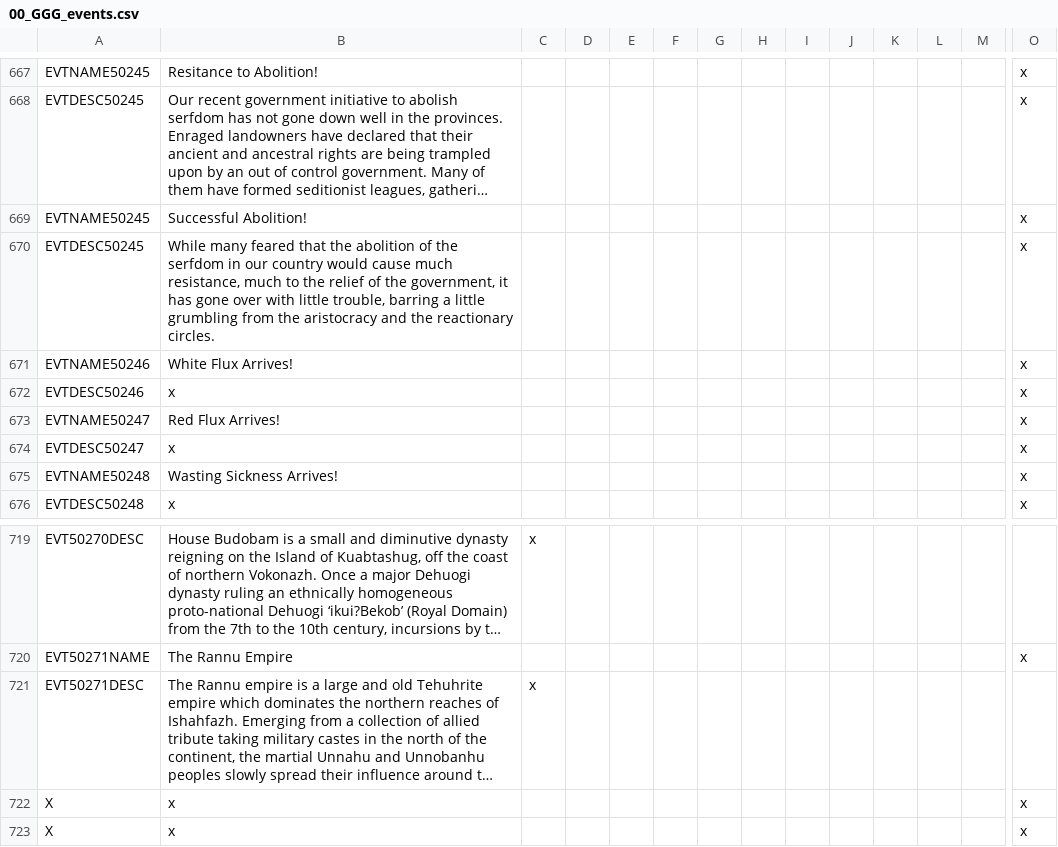
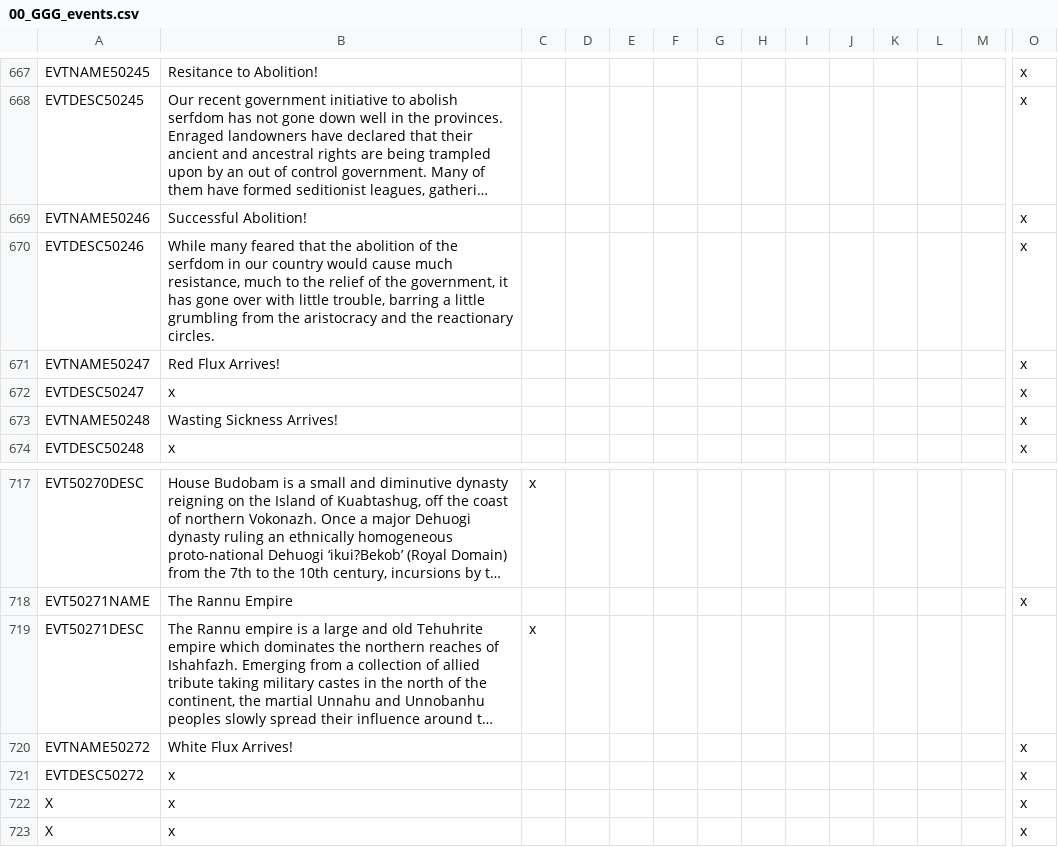
Before and after one commit to Gubelio/GGG, a CSV file: GGG/localisation/00_GGG_events.csv, drawn as a sheet; only a part is shown, gaps mark what is left out; long unchanged cells end in …; removed rows and columns are numbered as before the commit, all else as after; rows hold the shown columns only; the diff names each change by its address in the sheet, - before the commit and + after, or states it on an @@ line.

```diff
--- a/GGG/localisation/00_GGG_events.csv
+++ b/GGG/localisation/00_GGG_events.csv
-row 669: EVTNAME50245 | Successful Abolition! |  |  |  |  |  |  |  |  |  |  |  | x
-row 670: EVTDESC50245 | While many feared that the abolition of the serfdom in our country would cause much resistance, much to the relief of the government, it has gone over with little trouble, barring a little grumbling from the aristocracy and the reactionary circles. |  |  |  |  |  |  |  |  |  |  |  | x
-B669: White Flux Arrives!
+B669: Successful Abolition!
-B670: x
+B670: While many feared that the abolition of the serfdom in our country would cause much resistance, much to the relief of the government, it has gone over with little trouble, barring a little grumbling from the aristocracy and the reactionary circles.
+row 720: EVTNAME50272 | White Flux Arrives! |  |  |  |  |  |  |  |  |  |  |  | x
+row 721: EVTDESC50272 | x |  |  |  |  |  |  |  |  |  |  |  | x
```
Also changed, not shown: 1 other file.
